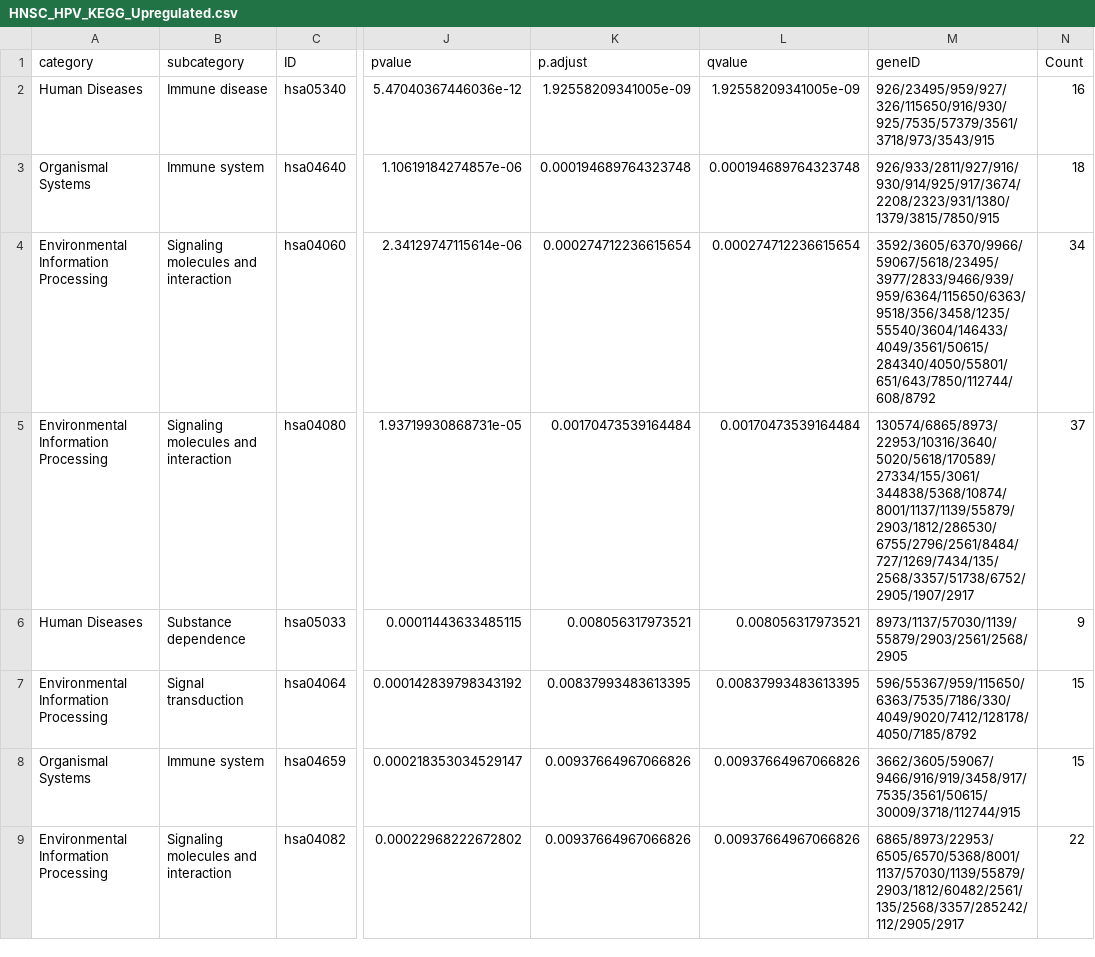
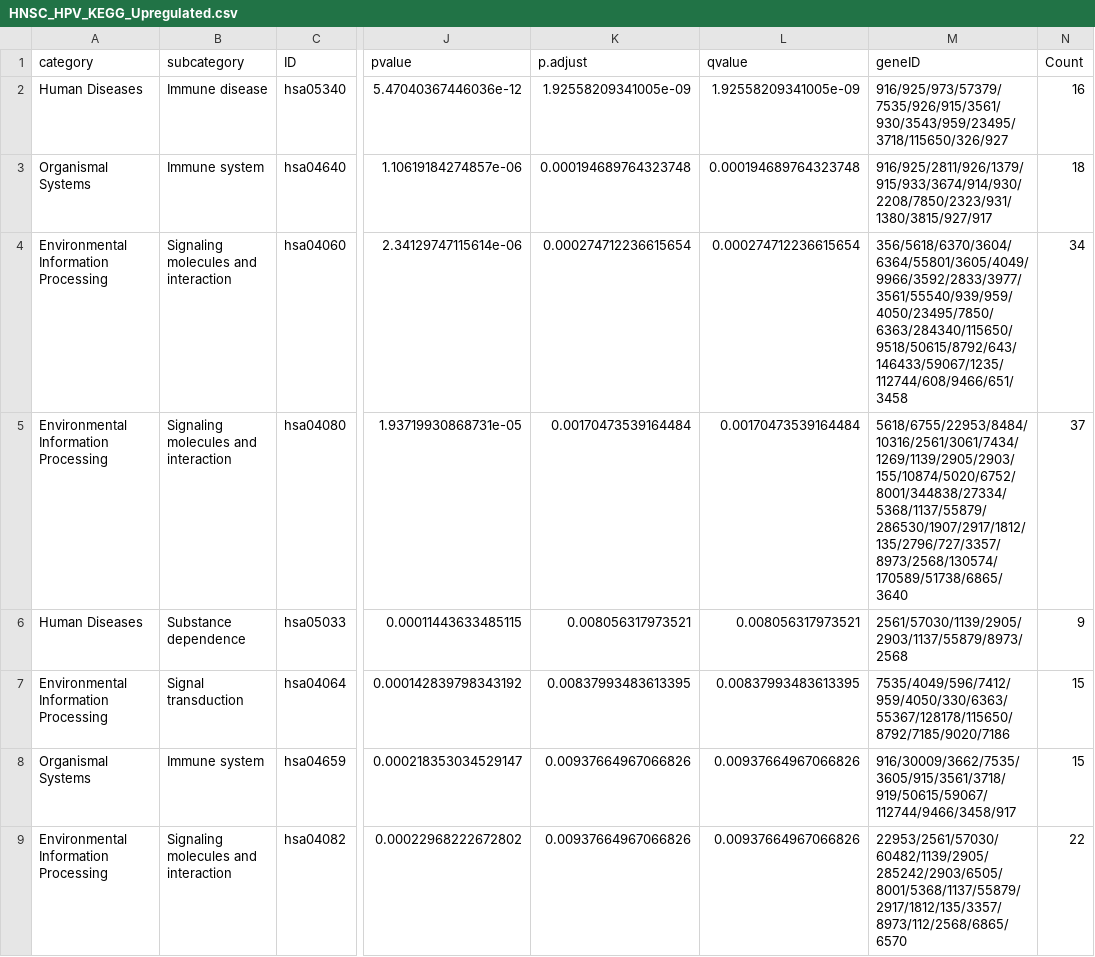
Before and after one commit to rejoy2004-rgb/TCGA-HNSC-HPV-Transcriptomics, a CSV file: results/HNSC_HPV_KEGG_Upregulated.csv, drawn as a sheet; only a part is shown, gaps mark what is left out; the diff covers the shown part only; the diff names each change by its address in the sheet, - before the commit and + after, or states it on an @@ line.

```diff
--- a/results/HNSC_HPV_KEGG_Upregulated.csv
+++ b/results/HNSC_HPV_KEGG_Upregulated.csv
-M2 (geneID): 926/23495/959/927/326/115650/916/930/925/7535/57379/3561/3718/973/3543/915
+M2 (geneID): 916/925/973/57379/7535/926/915/3561/930/3543/959/23495/3718/115650/326/927
-M3 (geneID): 926/933/2811/927/916/930/914/925/917/3674/2208/2323/931/1380/1379/3815/7850/915
+M3 (geneID): 916/925/2811/926/1379/915/933/3674/914/930/2208/7850/2323/931/1380/3815/927/917
-M4 (geneID): 3592/3605/6370/9966/59067/5618/23495/3977/2833/9466/939/959/6364/115650/6363/9518/356/3458/1235/55540/3604/146433/4049/3561/50615/284340/4050/55801/651/643/7850/112744/608/8792
+M4 (geneID): 356/5618/6370/3604/6364/55801/3605/4049/9966/3592/2833/3977/3561/55540/939/959/4050/23495/7850/6363/284340/115650/9518/50615/8792/643/146433/59067/1235/112744/608/9466/651/3458
-M5 (geneID): 130574/6865/8973/22953/10316/3640/5020/5618/170589/27334/155/3061/344838/5368/10874/8001/1137/1139/55879/2903/1812/286530/6755/2796/2561/8484/727/1269/7434/135/2568/3357/51738/6752/2905/1907/2917
+M5 (geneID): 5618/6755/22953/8484/10316/2561/3061/7434/1269/1139/2905/2903/155/10874/5020/6752/8001/344838/27334/5368/1137/55879/286530/1907/2917/1812/135/2796/727/3357/8973/2568/130574/170589/51738/6865/3640
-M6 (geneID): 8973/1137/57030/1139/55879/2903/2561/2568/2905
+M6 (geneID): 2561/57030/1139/2905/2903/1137/55879/8973/2568
-M7 (geneID): 596/55367/959/115650/6363/7535/7186/330/4049/9020/7412/128178/4050/7185/8792
+M7 (geneID): 7535/4049/596/7412/959/4050/330/6363/55367/128178/115650/8792/7185/9020/7186
-M8 (geneID): 3662/3605/59067/9466/916/919/3458/917/7535/3561/50615/30009/3718/112744/915
+M8 (geneID): 916/30009/3662/7535/3605/915/3561/3718/919/50615/59067/112744/9466/3458/917
-M9 (geneID): 6865/8973/22953/6505/6570/5368/8001/1137/57030/1139/55879/2903/1812/60482/2561/135/2568/3357/285242/112/2905/2917
+M9 (geneID): 22953/2561/57030/60482/1139/2905/285242/2903/6505/8001/5368/1137/55879/2917/1812/135/3357/8973/112/2568/6865/6570
```
Also changed, not shown: 8 edited cells elsewhere in this file, results/HNSC_HPV_GO_Downregulated.csv, results/HNSC_HPV_GO_Enrichment.csv, 6 other files.
